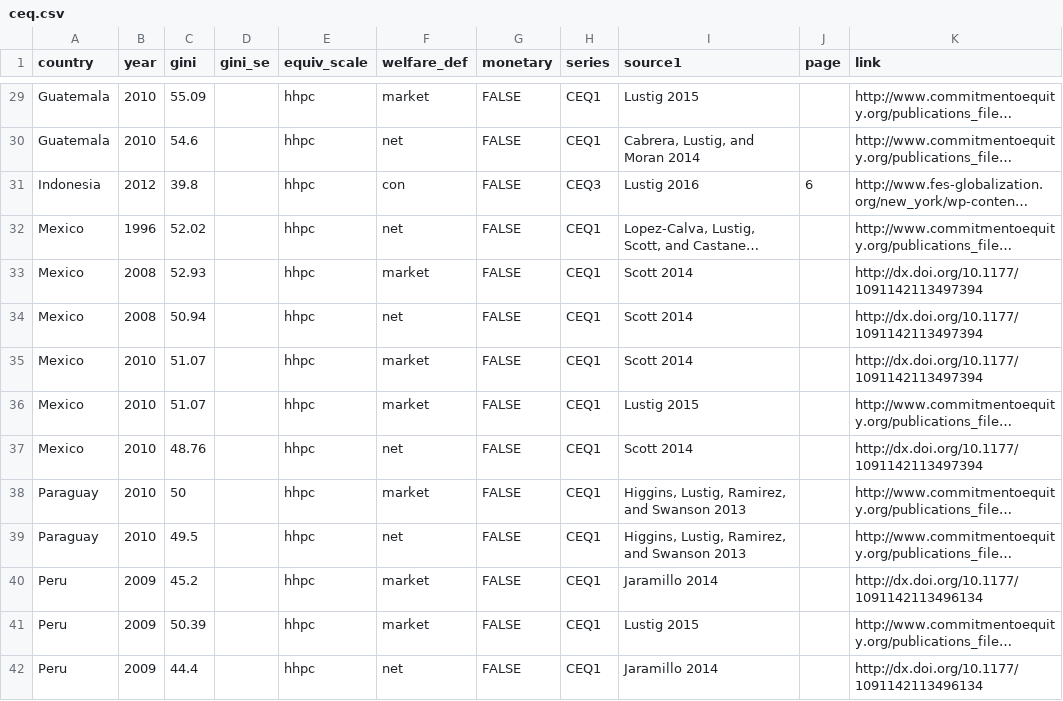
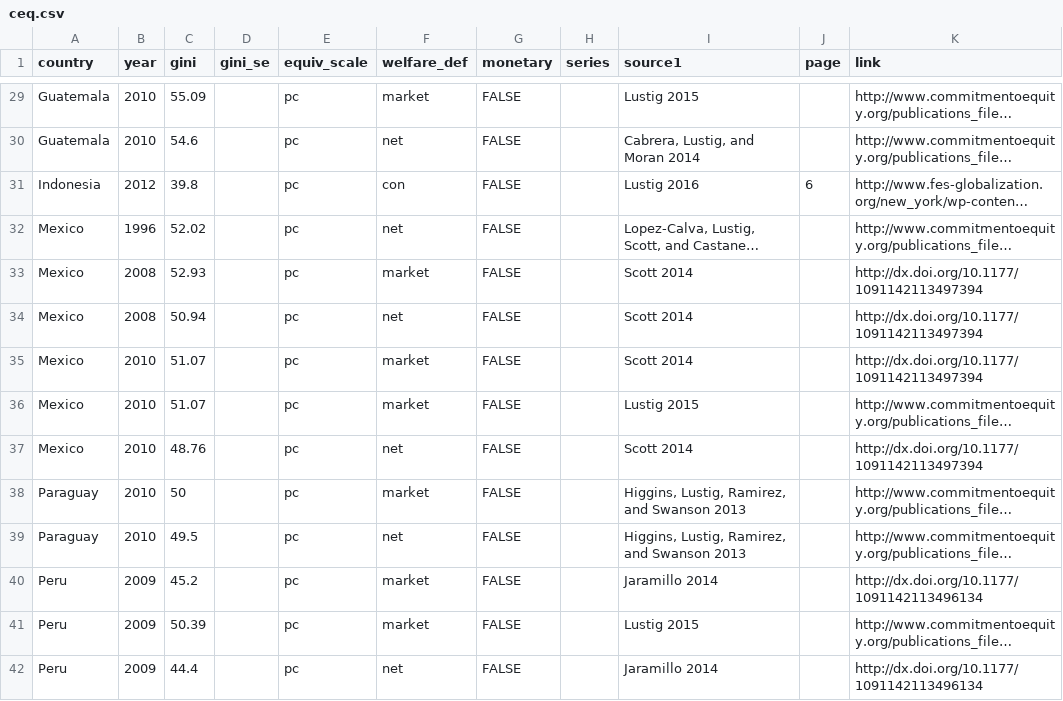
Before and after one commit to fsolt/swiid, a CSV file: data-raw/ceq.csv, drawn as a sheet; only a part is shown, gaps mark what is left out; long unchanged cells end in …; the diff covers the shown part only; the diff names each change by its address in the sheet, - before the commit and + after, or states it on an @@ line.

```diff
--- a/data-raw/ceq.csv
+++ b/data-raw/ceq.csv
-E29:E42 (equiv_scale): hhpc
+E29:E42 (equiv_scale): pc
-H29:H30 (series): CEQ1
+H29:H30 (series): (empty)
-H31 (series): CEQ3
+H31 (series): (empty)
-H32:H42 (series): CEQ1
+H32:H42 (series): (empty)
```
Also changed, not shown: 93 edited cells elsewhere in this file.
